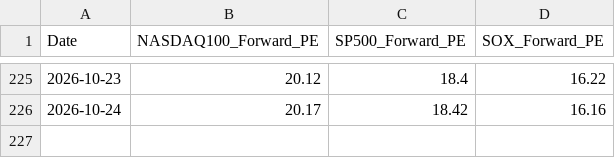
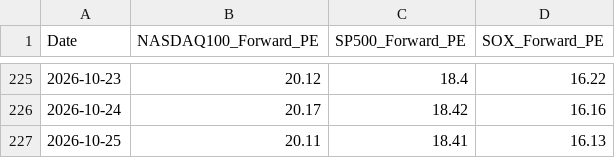
Before and after one commit to masaos4k-beep/test-environment, a CSV file: data/forward_pe_3indices_2026.csv, drawn as a sheet; only a part is shown, gaps mark what is left out.

```diff
--- a/data/forward_pe_3indices_2026.csv
+++ b/data/forward_pe_3indices_2026.csv
@@ -226 +226,2 @@
 2026-10-24,20.17,18.42,16.16
+2026-10-25,20.11,18.41,16.13
```
Also changed, not shown: 11 other files.
